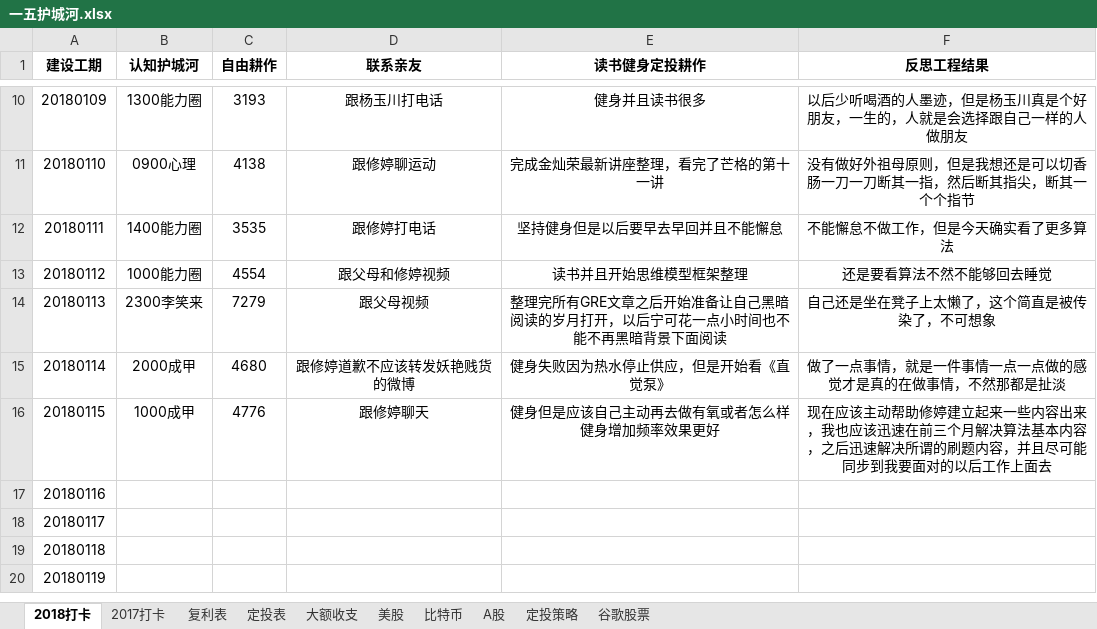
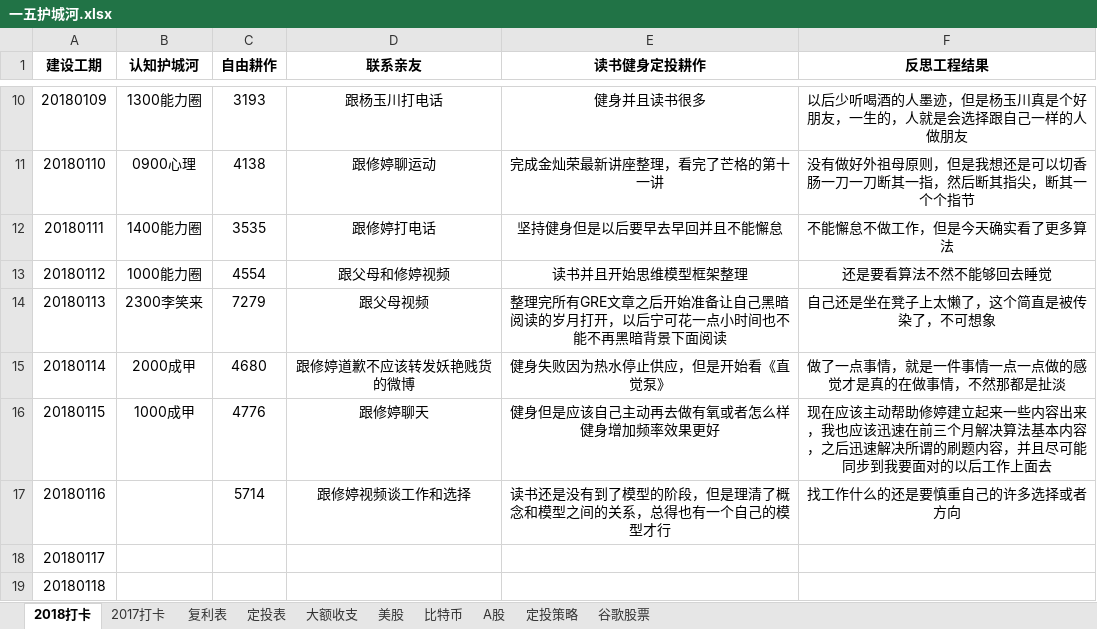
Before and after one commit to HanYouyang/GrowUp2018, an Excel workbook: 1持续耕耘/一五护城河.xlsx, sheet 2018打卡, drawn as a sheet; only a part is shown, gaps mark what is left out; the shorter side is filled out with more unchanged rows; values as stored, in another font and other column widths than the file's, no borders; the diff names each change by its address in the sheet, - before the commit and + after, or states it on an @@ line.

```diff
--- a/1持续耕耘/一五护城河.xlsx (sheet 2018打卡)
+++ b/1持续耕耘/一五护城河.xlsx (sheet 2018打卡)
-C17 (自由耕作): (empty)
+C17 (自由耕作): 5714
-D17 (联系亲友): (empty)
+D17 (联系亲友): 跟修婷视频谈工作和选择
-E17 (读书健身定投耕作): (empty)
+E17 (读书健身定投耕作): 读书还是没有到了模型的阶段，但是理清了概念和模型之间的关系，总得也有一个自己的模型才行
-F17 (反思工程结果): (empty)
+F17 (反思工程结果): 找工作什么的还是要慎重自己的许多选择或者方向
```
Also changed, not shown: 49 other files.
